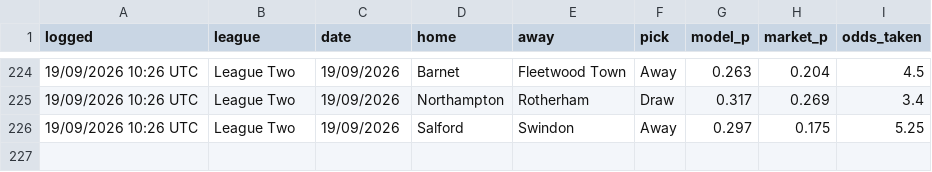
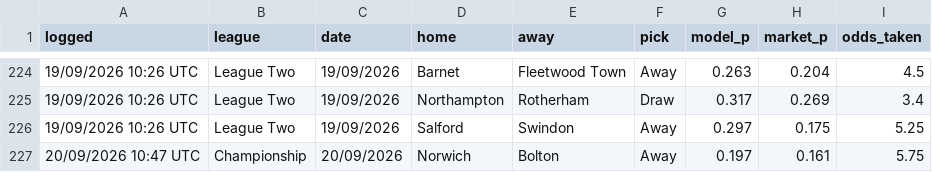
Before and after one commit to elld91/Football, a CSV file: picks_log.csv, drawn as a sheet; only a part is shown, gaps mark what is left out; the diff names each change by its address in the sheet, - before the commit and + after, or states it on an @@ line.

```diff
--- a/picks_log.csv
+++ b/picks_log.csv
+row 227: 20/09/2026 10:47 UTC | Championship | 20/09/2026 | Norwich | Bolton | Away | 0.197 | 0.161 | 5.75
```
Also changed, not shown: 2 other files.
